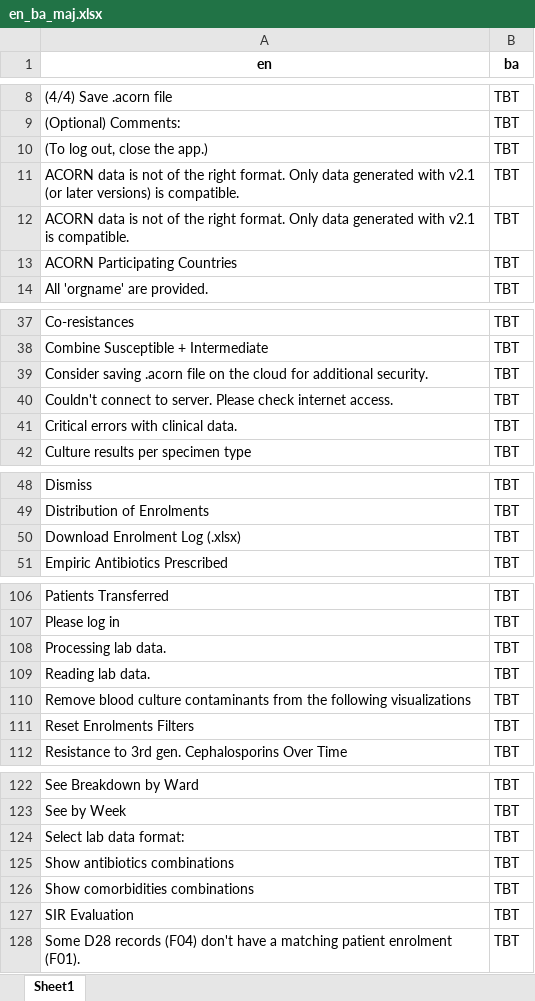
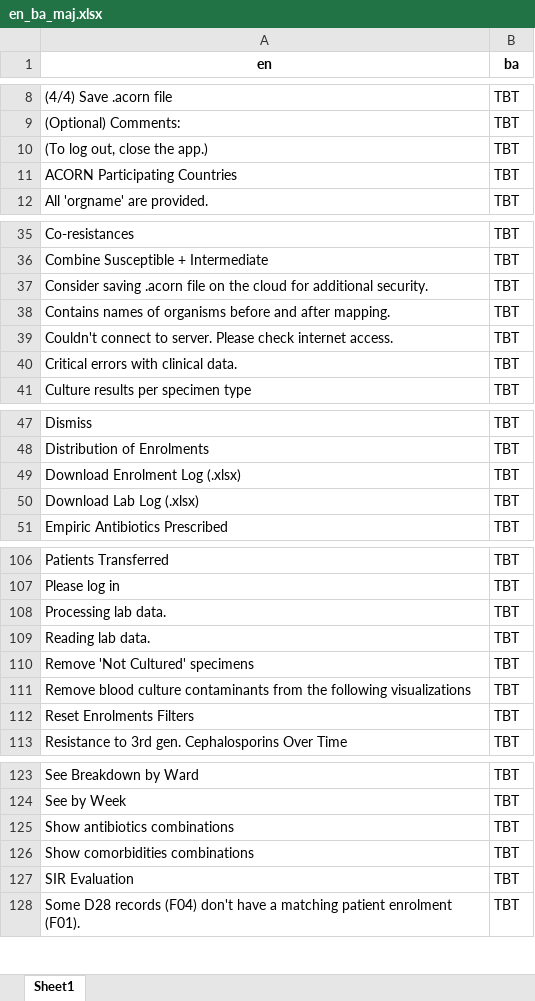
Before and after one commit to acornamr/acorn-dashboard, an Excel workbook: misc/translations/en_ba_maj.xlsx, sheet Sheet1, drawn as a sheet; only a part is shown, gaps mark what is left out; values as stored, in another font and other column widths than the file's, no borders; removed rows and columns are numbered as before the commit, all else as after; the diff covers the shown part only; the diff names each change by its address in the sheet, - before the commit and + after, or states it on an @@ line.

```diff
--- a/misc/translations/en_ba_maj.xlsx (sheet Sheet1)
+++ b/misc/translations/en_ba_maj.xlsx (sheet Sheet1)
-row 11: ACORN data is not of the right format. Only data generated with v2.1 (or later versions) is compatible. | TBT
-row 12: ACORN data is not of the right format. Only data generated with v2.1 is compatible. | TBT
+row 38: Contains names of organisms before and after mapping. | TBT
+row 50: Download Lab Log (.xlsx) | TBT
+row 110: Remove 'Not Cultured' specimens | TBT
-row 124: Select lab data format: | TBT
```
Also changed, not shown: 1 edited cell elsewhere in this sheet, misc/translations/en_kh_maj.xlsx, misc/translations/en_la_maj.xlsx, 11 other files.
